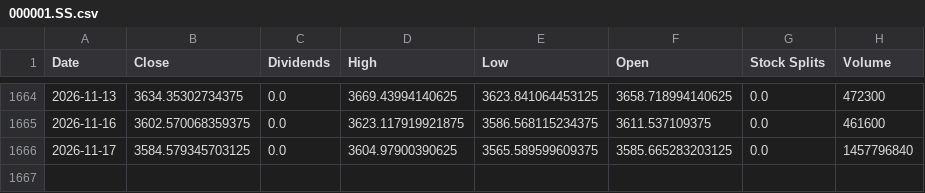
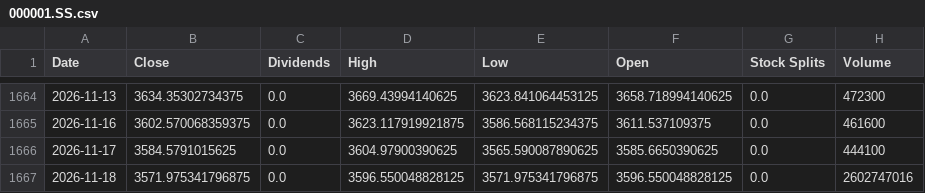
Before and after one commit to xunxuntj/US_Stock_Trading_Signal_Dashboard, a CSV file: data/000001.SS.csv, drawn as a sheet; only a part is shown, gaps mark what is left out.

```diff
--- a/data/000001.SS.csv
+++ b/data/000001.SS.csv
@@ -1665,2 +1665,3 @@ Date,Close,Dividends,High,Low,Open,Stock Splits,Volume
 2026-11-16,3602.570068359375,0.0,3623.117919921875,3586.568115234375,3611.537109375,0.0,461600
-2026-11-17,3584.579345703125,0.0,3604.97900390625,3565.589599609375,3585.665283203125,0.0,1457796840
+2026-11-17,3584.5791015625,0.0,3604.97900390625,3565.590087890625,3585.6650390625,0.0,444100
+2026-11-18,3571.975341796875,0.0,3596.550048828125,3571.975341796875,3596.550048828125,0.0,2602747016
```
Also changed, not shown: data/QQQ.csv, data/QUAL.csv, 17 other files.
